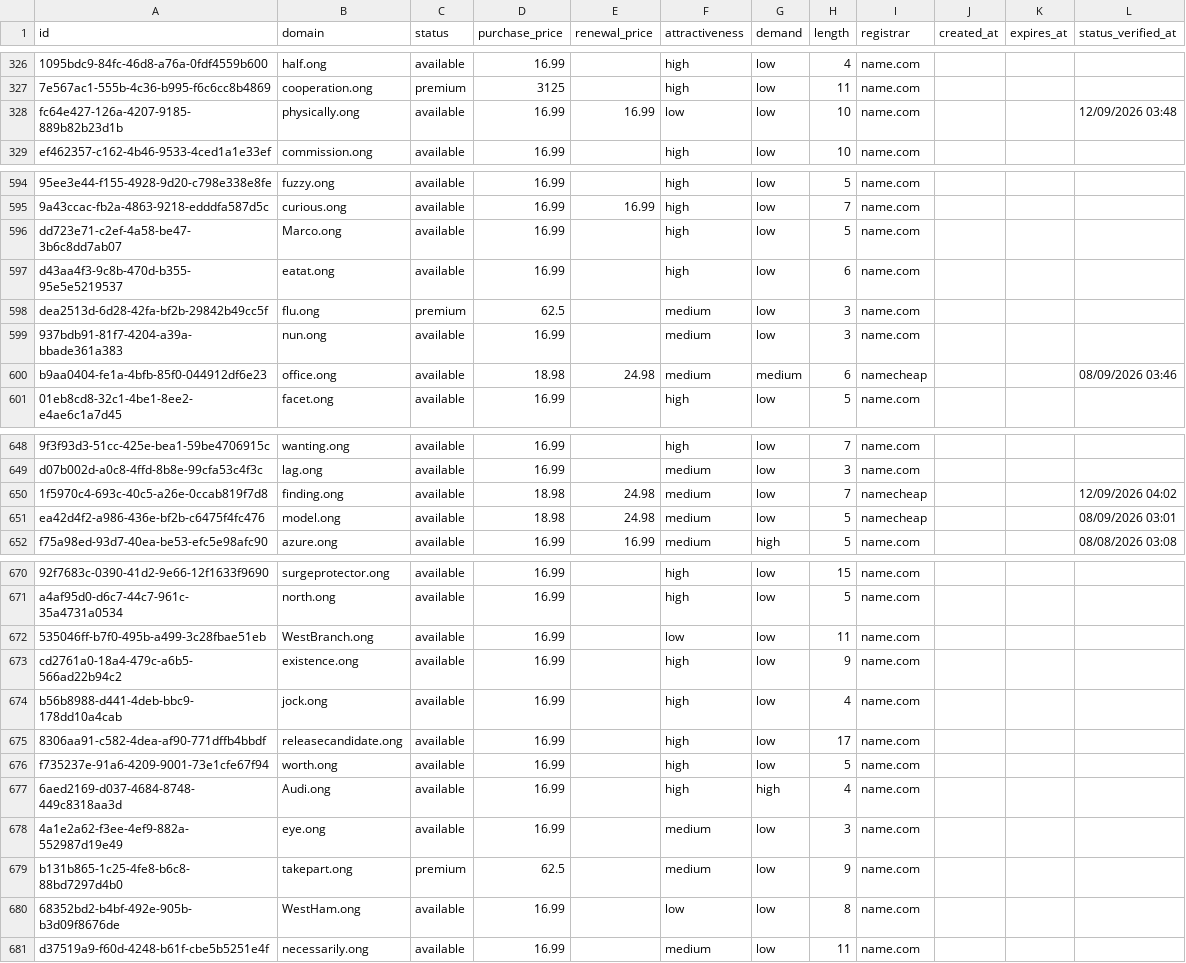
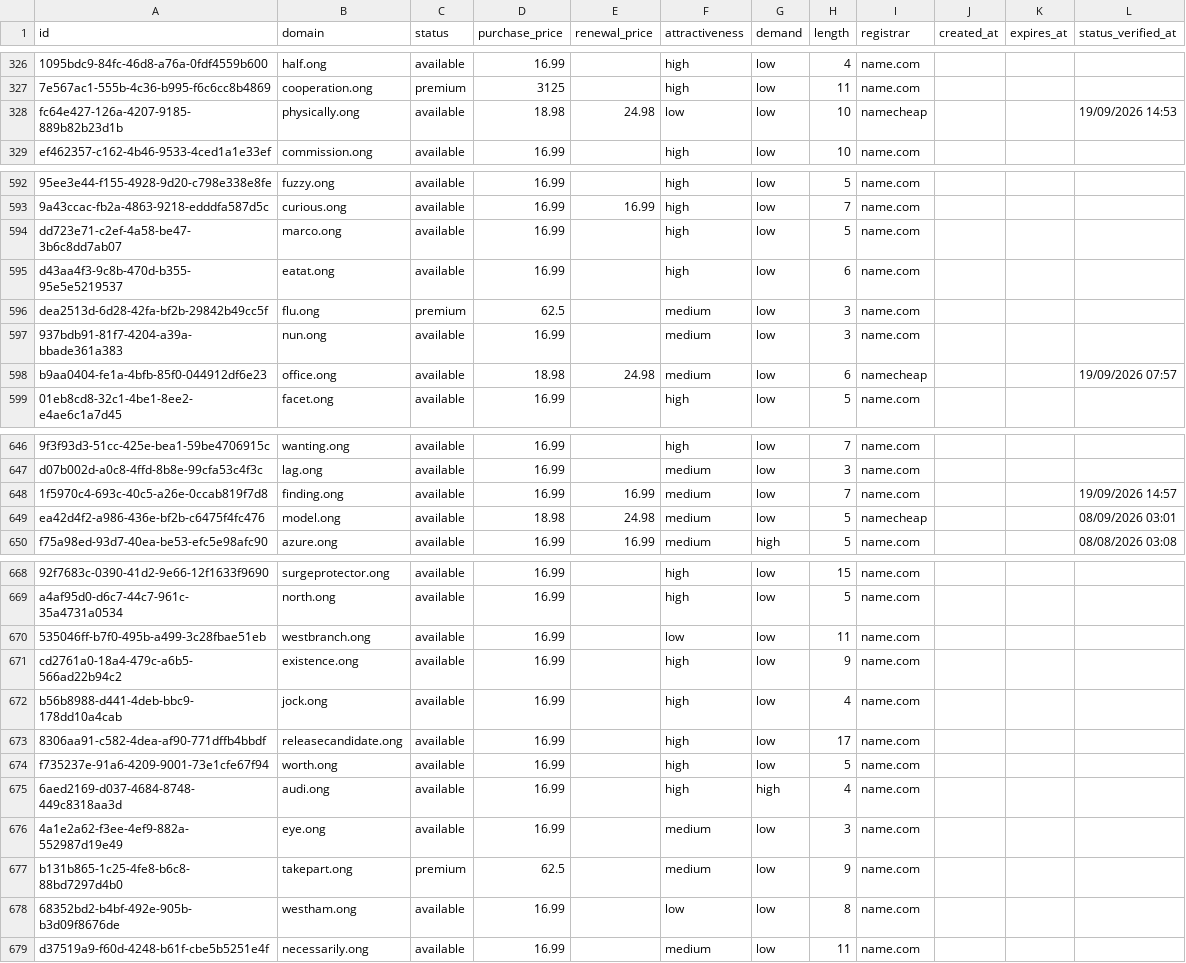
Before and after one commit to UniqueDomains/ong-oneword-domains, a CSV file: ong.csv, drawn as a sheet; only a part is shown, gaps mark what is left out; addresses are those after the commit; the diff covers the shown part only; the diff names each change by its address in the sheet, - before the commit and + after, or states it on an @@ line.

Commit message:
Domains update

```diff
--- a/ong.csv
+++ b/ong.csv
-D328 (purchase_price): 16.99
+D328 (purchase_price): 18.98
-E328 (renewal_price): 16.99
+E328 (renewal_price): 24.98
-I328 (registrar): name.com
+I328 (registrar): namecheap
-L328 (status_verified_at): 12/09/2026 03:48
+L328 (status_verified_at): 19/09/2026 14:53
-B594 (domain): Marco.ong
+B594 (domain): marco.ong
-G598 (demand): medium
+G598 (demand): low
-L598 (status_verified_at): 08/09/2026 03:46
+L598 (status_verified_at): 19/09/2026 07:57
-D648 (purchase_price): 18.98
+D648 (purchase_price): 16.99
-E648 (renewal_price): 24.98
+E648 (renewal_price): 16.99
-I648 (registrar): namecheap
+I648 (registrar): name.com
-L648 (status_verified_at): 12/09/2026 04:02
+L648 (status_verified_at): 19/09/2026 14:57
-B670 (domain): WestBranch.ong
+B670 (domain): westbranch.ong
-B675 (domain): Audi.ong
+B675 (domain): audi.ong
-B678 (domain): WestHam.ong
+B678 (domain): westham.ong
```
Also changed, not shown: 2 added rows, 2 removed rows and 72 edited cells elsewhere in this file, 4 other files.
